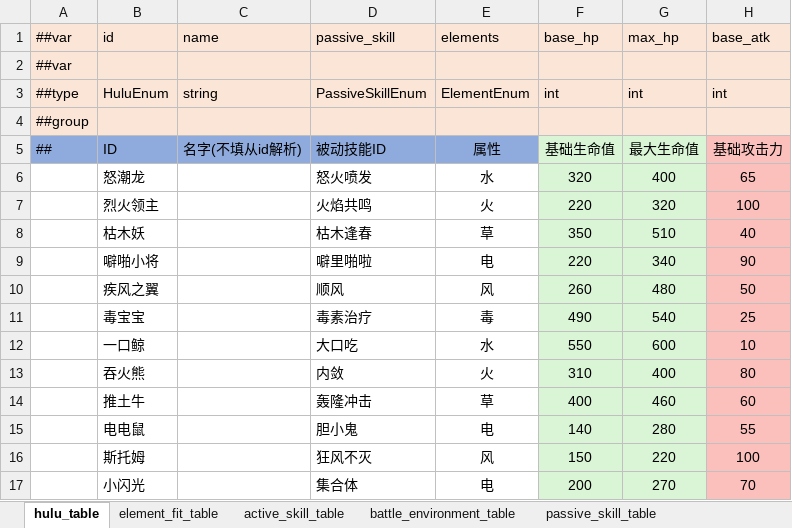
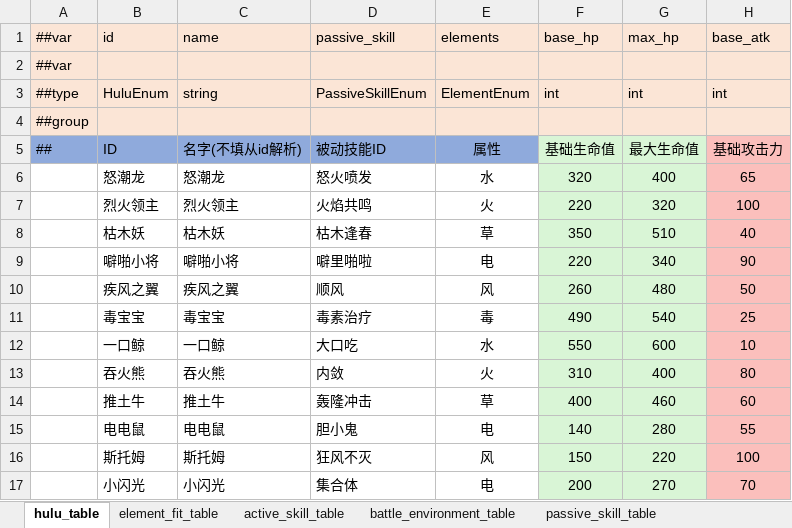
Before and after one commit to Unity-Devlop/BooomJam2024, an Excel workbook: Excels/Datas/config1.xlsx, sheet hulu_table, drawn as a sheet; only a part is shown; values as stored, in another font and other column widths than the file's, no borders; the diff names each change by its address in the sheet, - before the commit and + after, or states it on an @@ line.

```diff
--- a/Excels/Datas/config1.xlsx (sheet hulu_table)
+++ b/Excels/Datas/config1.xlsx (sheet hulu_table)
-C6 (name): (empty)
+C6 (name): 怒潮龙
-C7 (name): (empty)
+C7 (name): 烈火领主
-C8 (name): (empty)
+C8 (name): 枯木妖
-C9 (name): (empty)
+C9 (name): 噼啪小将
-C10 (name): (empty)
+C10 (name): 疾风之翼
-C11 (name): (empty)
+C11 (name): 毒宝宝
-C12 (name): (empty)
+C12 (name): 一口鲸
-C13 (name): (empty)
+C13 (name): 吞火熊
-C14 (name): (empty)
+C14 (name): 推土牛
-C15 (name): (empty)
+C15 (name): 电电鼠
-C16 (name): (empty)
+C16 (name): 斯托姆
-C17 (name): (empty)
+C17 (name): 小闪光
```
Also changed, not shown: sheet element_fit_table, sheet battle_environment_table, sheet active_skill_table.
